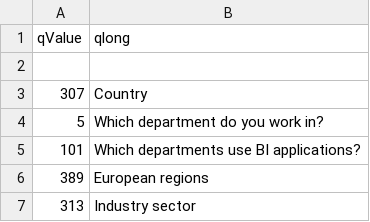
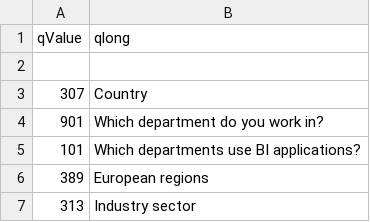
Before and after one commit to Ann-Katrinneeb/analyz, a CSV file: src/data/codebook1.csv, drawn as a sheet; only a part is shown; the diff names each change by its address in the sheet, - before the commit and + after, or states it on an @@ line.

```diff
--- a/src/data/codebook1.csv
+++ b/src/data/codebook1.csv
-A4 (qValue): 5
+A4 (qValue): 901
```
Also changed, not shown: 10 other files.
